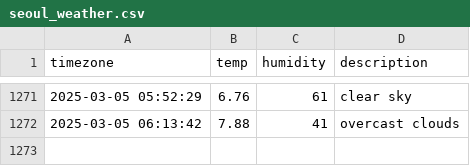
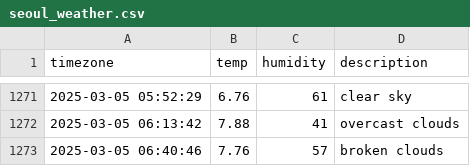
Before and after one commit to yijunnykim/seoul_weather, a CSV file: seoul_weather.csv, drawn as a sheet; only a part is shown, gaps mark what is left out; the diff names each change by its address in the sheet, - before the commit and + after, or states it on an @@ line.

```diff
--- a/seoul_weather.csv
+++ b/seoul_weather.csv
+row 1273: 2025-03-05 06:40:46 | 7.76 | 57 | broken clouds
```
